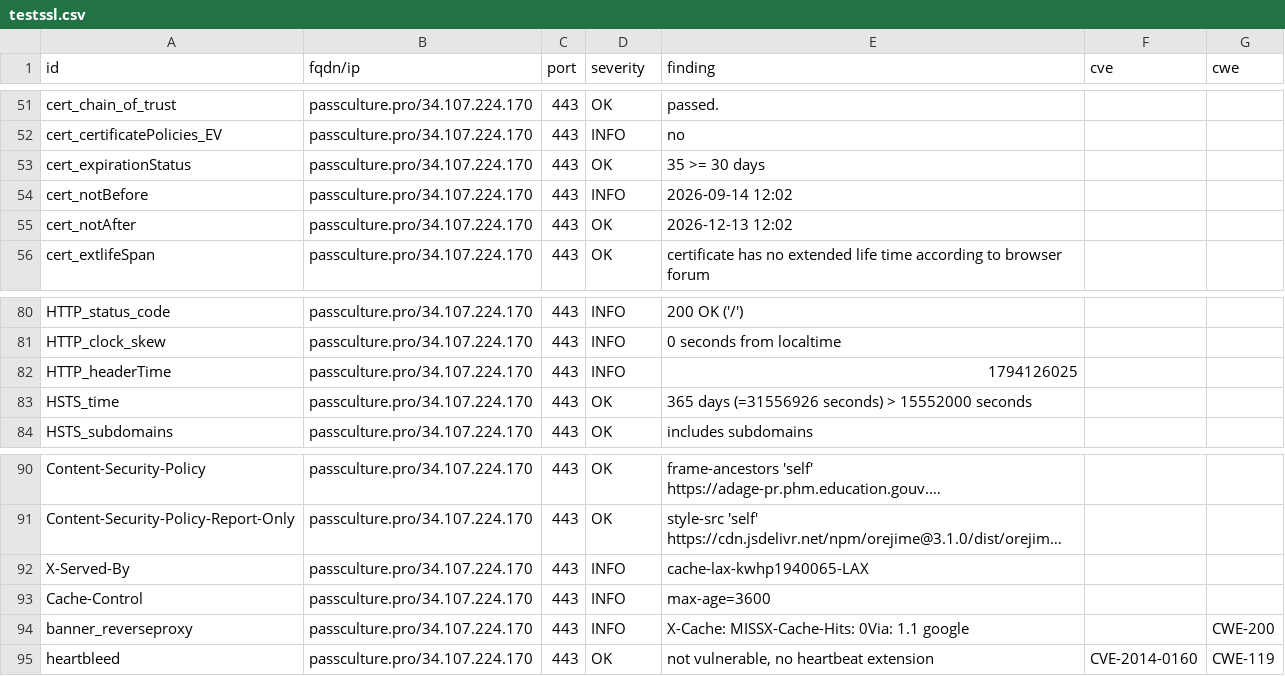
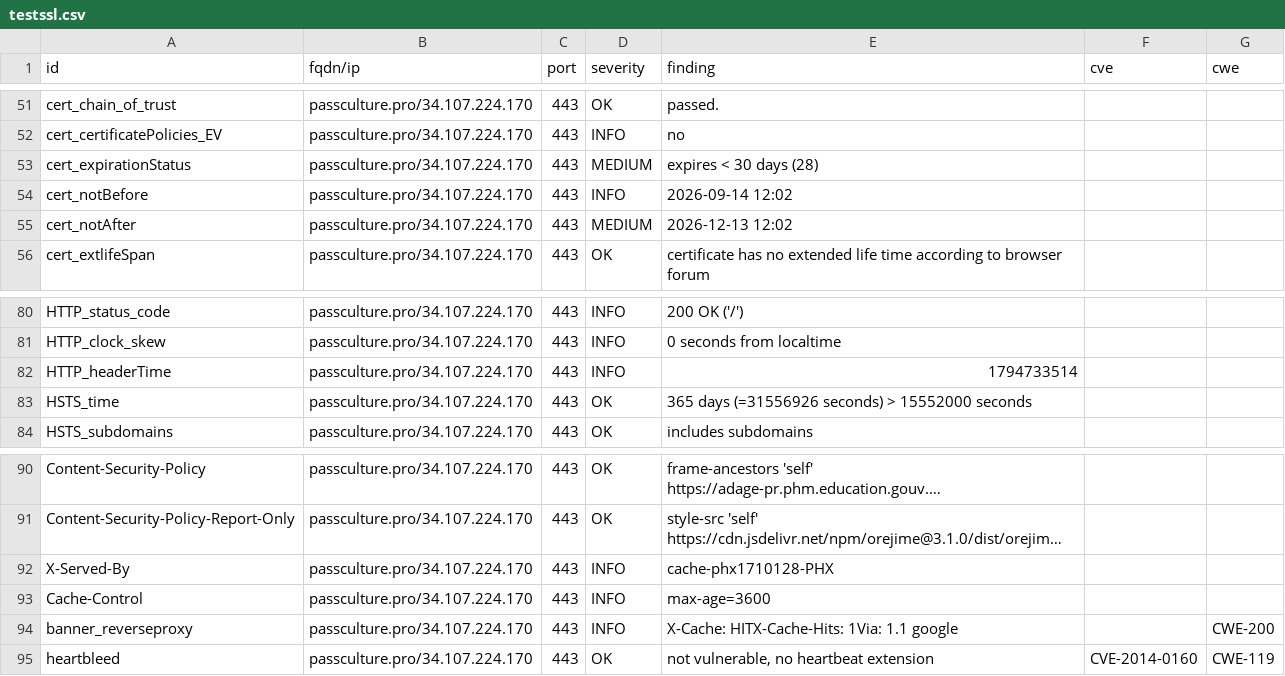
Before and after one commit to betagouv/dashlord, a CSV file: results/aHR0cHM6Ly9wYXNzY3VsdHVyZS5wcm8=/testssl.csv, drawn as a sheet; only a part is shown, gaps mark what is left out; long unchanged cells end in …; the diff names each change by its address in the sheet, - before the commit and + after, or states it on an @@ line.

```diff
--- a/results/aHR0cHM6Ly9wYXNzY3VsdHVyZS5wcm8=/testssl.csv
+++ b/results/aHR0cHM6Ly9wYXNzY3VsdHVyZS5wcm8=/testssl.csv
-D53 (severity): OK
+D53 (severity): MEDIUM
-E53 (finding): 35 >= 30 days
+E53 (finding): expires < 30 days (28)
-D55 (severity): OK
+D55 (severity): MEDIUM
-E82 (finding): 1794126025
+E82 (finding): 1794733514
-E92 (finding): cache-lax-kwhp1940065-LAX
+E92 (finding): cache-phx1710128-PHX
-E94 (finding): X-Cache: MISSX-Cache-Hits: 0Via: 1.1 google
+E94 (finding): X-Cache: HITX-Cache-Hits: 1Via: 1.1 google
```
Also changed, not shown: 6 other files.
